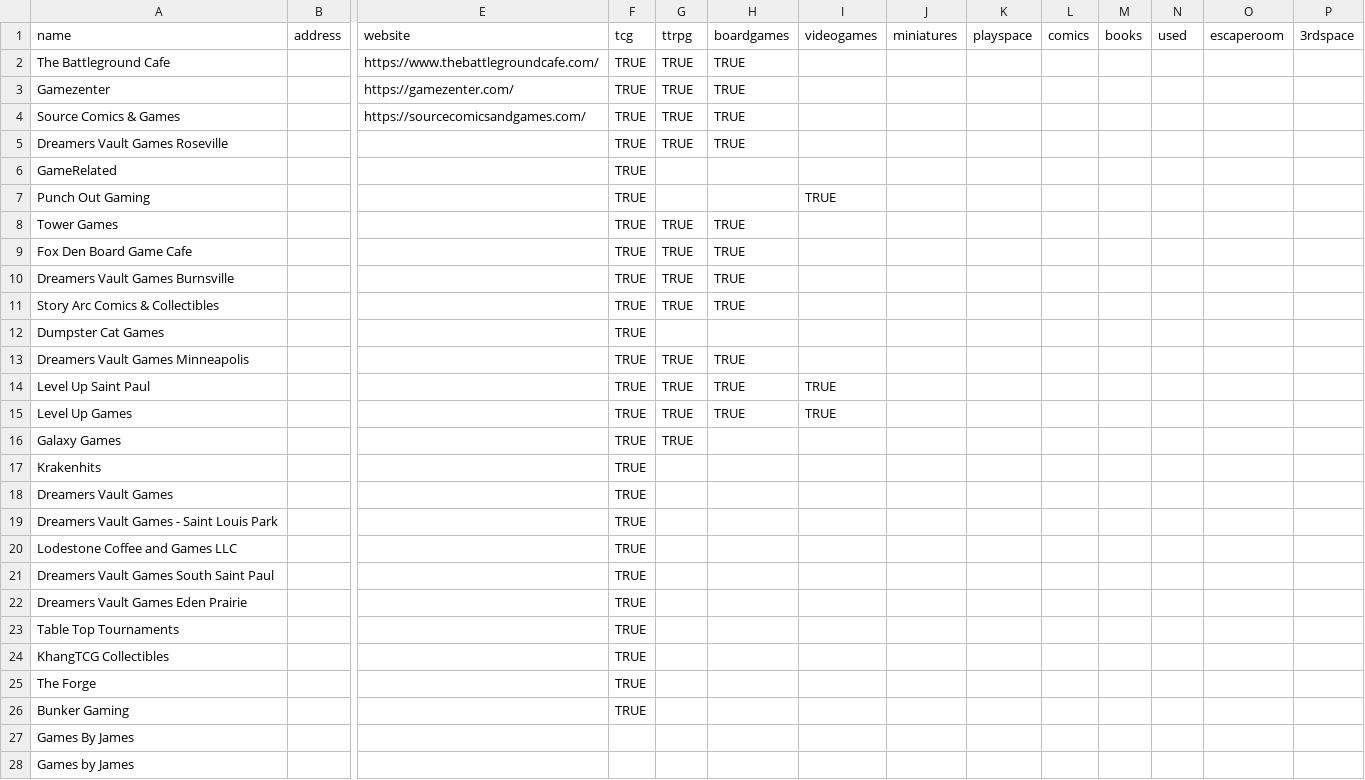
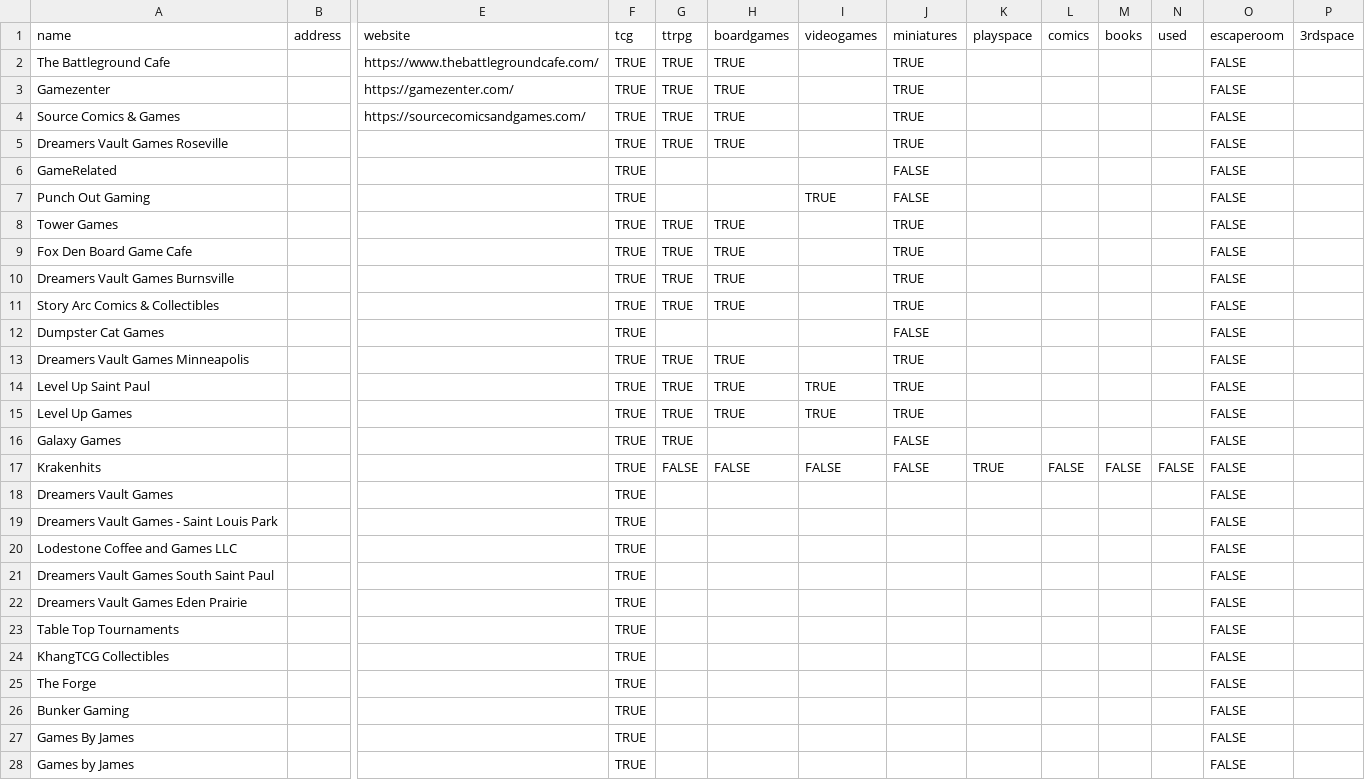
Before and after one commit to KApperson/TwinCitiesNerdMap, a CSV file: stores.csv, drawn as a sheet; only a part is shown, gaps mark what is left out; the diff covers the shown part only; the diff names each change by its address in the sheet, - before the commit and + after, or states it on an @@ line.

Commit message:
Store Updates

```diff
--- a/stores.csv
+++ b/stores.csv
-J2:J5 (miniatures): (empty)
+J2:J5 (miniatures): TRUE
-O2:O28 (escaperoom): (empty)
+O2:O28 (escaperoom): FALSE
-J6:J7 (miniatures): (empty)
+J6:J7 (miniatures): FALSE
-J8:J11 (miniatures): (empty)
+J8:J11 (miniatures): TRUE
-J12 (miniatures): (empty)
+J12 (miniatures): FALSE
-J13:J15 (miniatures): (empty)
+J13:J15 (miniatures): TRUE
-J16:J17 (miniatures): (empty)
+J16:J17 (miniatures): FALSE
-G17 (ttrpg): (empty)
+G17 (ttrpg): FALSE
-H17 (boardgames): (empty)
+H17 (boardgames): FALSE
-I17 (videogames): (empty)
+I17 (videogames): FALSE
-K17 (playspace): (empty)
+K17 (playspace): TRUE
-L17 (comics): (empty)
+L17 (comics): FALSE
-M17 (books): (empty)
+M17 (books): FALSE
-N17 (used): (empty)
+N17 (used): FALSE
-F27:F28 (tcg): (empty)
+F27:F28 (tcg): TRUE
```
Also changed, not shown: 25 edited cells elsewhere in this file.
